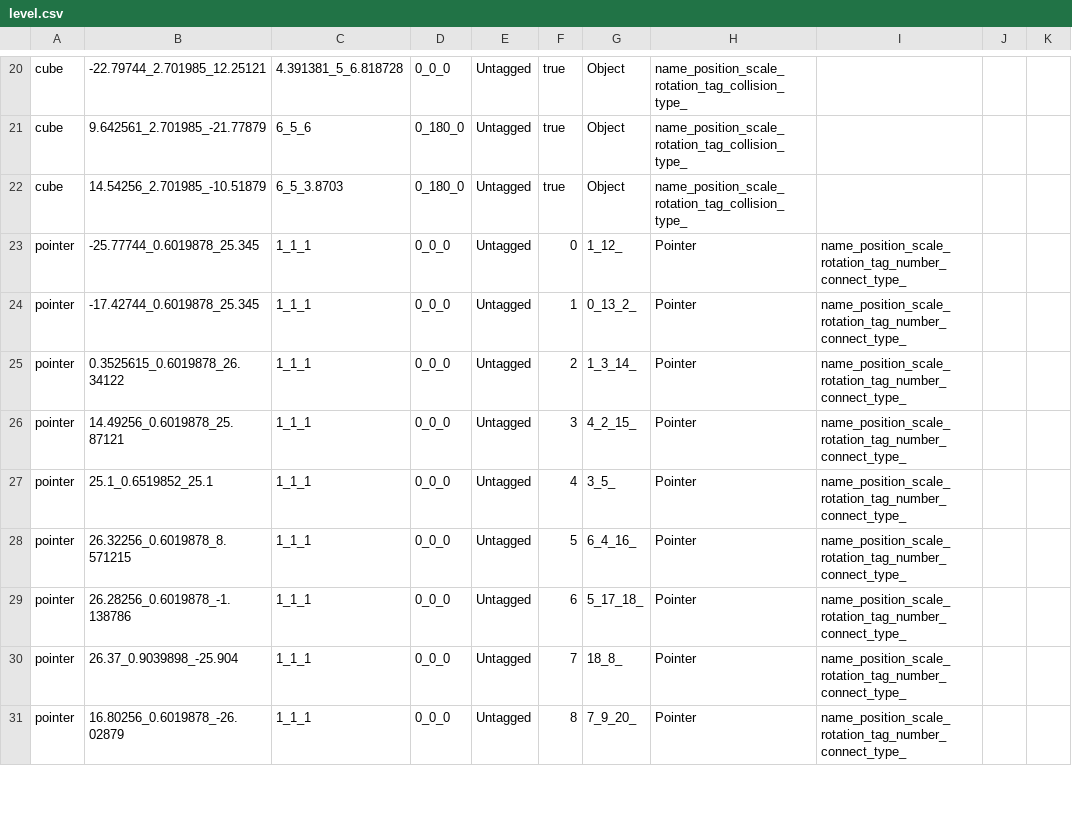
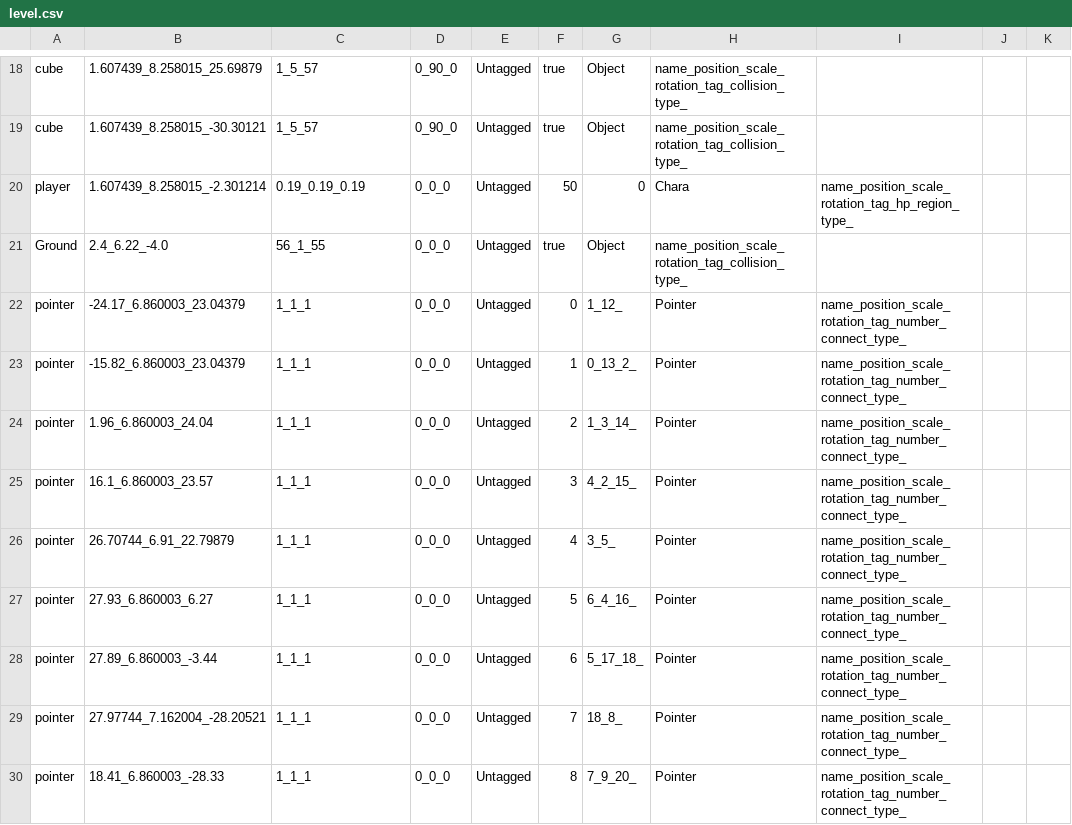
Before and after one commit to wizgame2023/2025-TeamD, a CSV file: Project/media/Levels/level.csv, drawn as a sheet; only a part is shown, gaps mark what is left out; addresses are those after the commit; the diff covers the shown part only; the diff names each change by its address in the sheet, - before the commit and + after, or states it on an @@ line.

```diff
--- a/Project/media/Levels/level.csv
+++ b/Project/media/Levels/level.csv
-B18: -22.79744_2.701985_12.25121
+B18: 1.607439_8.258015_25.69879
-C18: 4.391381_5_6.818728
+C18: 1_5_57
-D18: 0_0_0
+D18: 0_90_0
-B19: 9.642561_2.701985_-21.77879
+B19: 1.607439_8.258015_-30.30121
-C19: 6_5_6
+C19: 1_5_57
-D19: 0_180_0
+D19: 0_90_0
+row 20: player | 1.607439_8.258015_-2.301214 | 0.19_0.19_0.19 | 0_0_0 | Untagged | 50 | 0 | Chara | name_position_scale_rotation_tag_hp_region_type_
-A21: cube
+A21: Ground
-B21: 14.54256_2.701985_-10.51879
+B21: 2.4_6.22_-4.0
-C21: 6_5_3.8703
+C21: 56_1_55
-D21: 0_180_0
+D21: 0_0_0
-B22: -25.77744_0.6019878_25.345
+B22: -24.17_6.860003_23.04379
-B23: -17.42744_0.6019878_25.345
+B23: -15.82_6.860003_23.04379
-B24: 0.3525615_0.6019878_26.34122
+B24: 1.96_6.860003_24.04
-B25: 14.49256_0.6019878_25.87121
+B25: 16.1_6.860003_23.57
-B26: 25.1_0.6519852_25.1
+B26: 26.70744_6.91_22.79879
-B27: 26.32256_0.6019878_8.571215
+B27: 27.93_6.860003_6.27
-B28: 26.28256_0.6019878_-1.138786
+B28: 27.89_6.860003_-3.44
-B29: 26.37_0.9039898_-25.904
+B29: 27.97744_7.162004_-28.20521
-B30: 16.80256_0.6019878_-26.02879
+B30: 18.41_6.860003_-28.33
```
Also changed, not shown: 2 removed rows and 71 edited cells elsewhere in this file, 1 other file.
